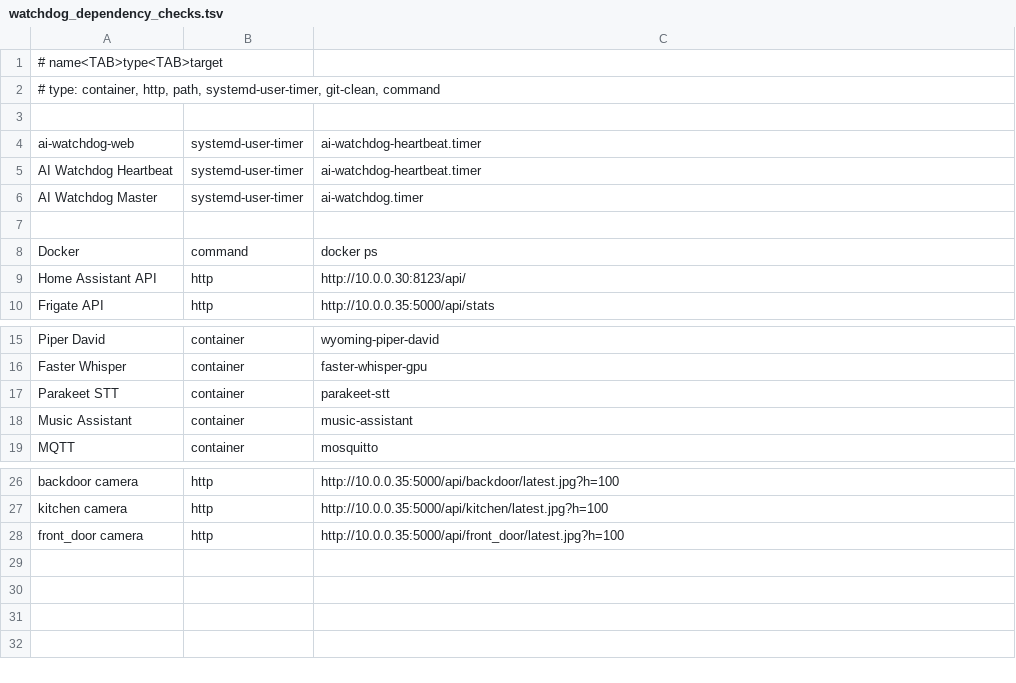
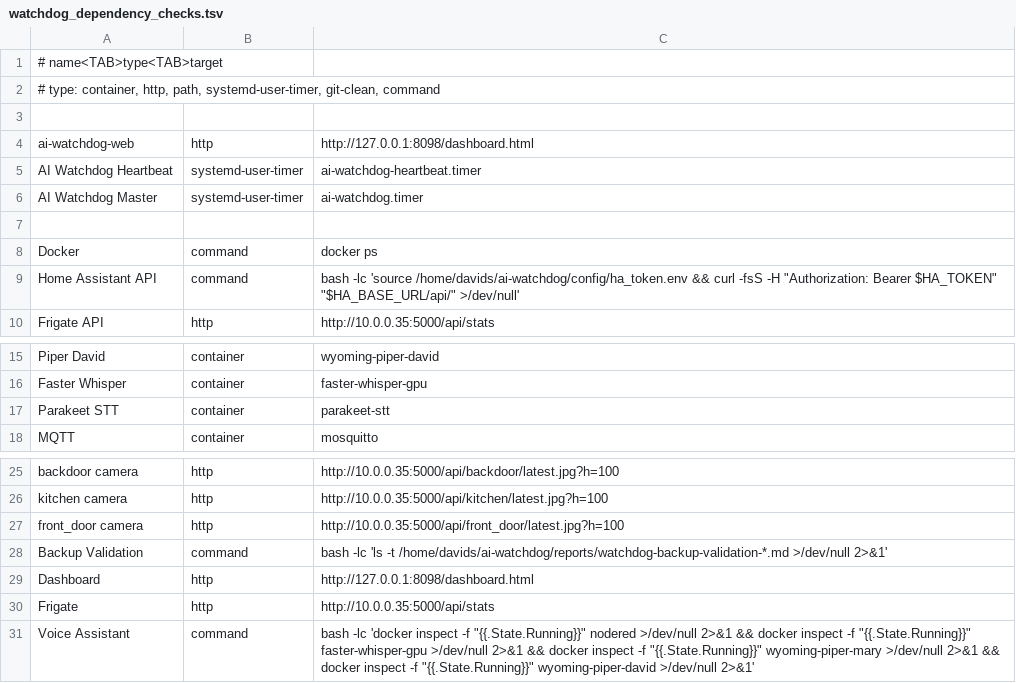
Before and after one commit to Daytona600/ai-watchdog, a TSV file: config/watchdog_dependency_checks.tsv, drawn as a sheet; only a part is shown, gaps mark what is left out.

Commit message:
Add watchdog service dependency map and runbooks

```diff
--- a/config/watchdog_dependency_checks.tsv
+++ b/config/watchdog_dependency_checks.tsv
@@ -3,3 +3,3 @@
 
-ai-watchdog-web	systemd-user-timer	ai-watchdog-heartbeat.timer
+ai-watchdog-web	http	http://127.0.0.1:8098/dashboard.html
 AI Watchdog Heartbeat	systemd-user-timer	ai-watchdog-heartbeat.timer
@@ -8,3 +8,3 @@ AI Watchdog Master	systemd-user-timer	ai-watchdog.timer
 Docker	command	docker ps
-Home Assistant API	http	http://10.0.0.30:8123/api/
+Home Assistant API	command	bash -lc 'source /home/davids/ai-watchdog/config/ha_token.env && curl -fsS -H "Authorization: Bearer $HA_TOKEN" "$HA_BASE_URL/api/" >/dev/null'
 Frigate API	http	http://10.0.0.35:5000/api/stats
@@ -17,3 +17,2 @@ Faster Whisper	container	faster-whisper-gpu
 Parakeet STT	container	parakeet-stt
-Music Assistant	container	music-assistant
 MQTT	container	mosquitto
@@ -28 +27,5 @@ kitchen camera	http	http://10.0.0.35:5000/api/kitchen/latest.jpg?h=100
 front_door camera	http	http://10.0.0.35:5000/api/front_door/latest.jpg?h=100
+Backup Validation	command	bash -lc 'ls -t /home/davids/ai-watchdog/reports/watchdog-backup-validation-*.md >/dev/null 2>&1'
+Dashboard	http	http://127.0.0.1:8098/dashboard.html
+Frigate	http	http://10.0.0.35:5000/api/stats
+Voice Assistant	command	bash -lc 'docker inspect -f "{{.State.Running}}" nodered >/dev/null 2>&1 && docker inspect -f "{{.State.Running}}" faster-whisper-gpu >/dev/null 2>&1 && docker inspect -f "{{.State.Running}}" wyoming-piper-mary >/dev/null 2>&1 && docker inspect -f "{{.State.Running}}" wyoming-piper-david >/dev/null 2>&1'
```
